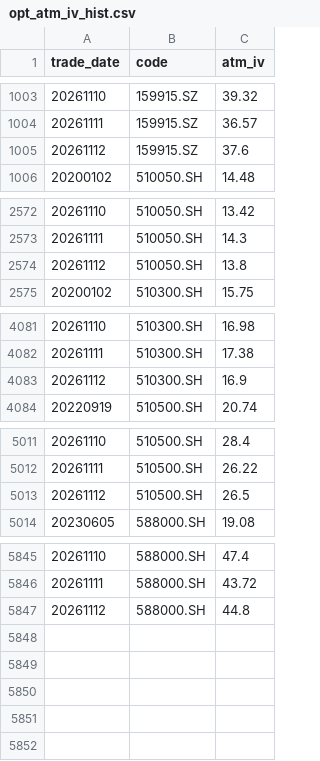
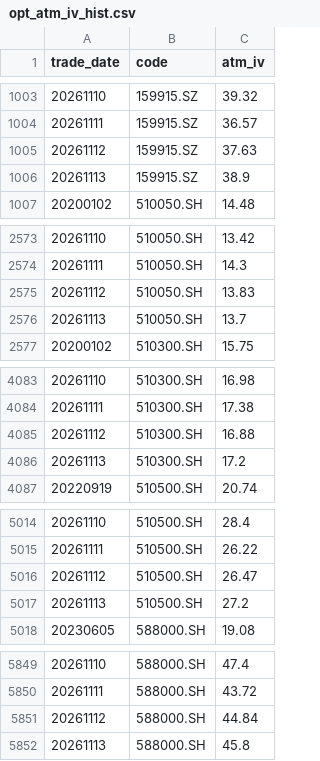
Before and after one commit to dengliang68-sudo/market-data, a CSV file: data/opt_atm_iv_hist.csv, drawn as a sheet; only a part is shown, gaps mark what is left out.

```diff
--- a/data/opt_atm_iv_hist.csv
+++ b/data/opt_atm_iv_hist.csv
@@ -1004,3 +1004,4 @@ trade_date,code,atm_iv
 20261111,159915.SZ,36.57
-20261112,159915.SZ,37.6
+20261112,159915.SZ,37.63
+20261113,159915.SZ,38.9
 20200102,510050.SH,14.48
@@ -2573,3 +2574,4 @@ trade_date,code,atm_iv
 20261111,510050.SH,14.3
-20261112,510050.SH,13.8
+20261112,510050.SH,13.83
+20261113,510050.SH,13.7
 20200102,510300.SH,15.75
@@ -4082,3 +4084,4 @@ trade_date,code,atm_iv
 20261111,510300.SH,17.38
-20261112,510300.SH,16.9
+20261112,510300.SH,16.88
+20261113,510300.SH,17.2
 20220919,510500.SH,20.74
@@ -5012,3 +5015,4 @@ trade_date,code,atm_iv
 20261111,510500.SH,26.22
-20261112,510500.SH,26.5
+20261112,510500.SH,26.47
+20261113,510500.SH,27.2
 20230605,588000.SH,19.08
@@ -5846,2 +5850,3 @@ trade_date,code,atm_iv
 20261111,588000.SH,43.72
-20261112,588000.SH,44.8
+20261112,588000.SH,44.84
+20261113,588000.SH,45.8
```
Also changed, not shown: reports/opt_signal_log.csv, 4 other files.
